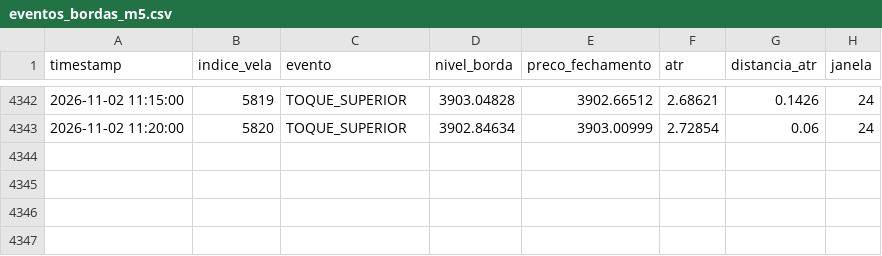
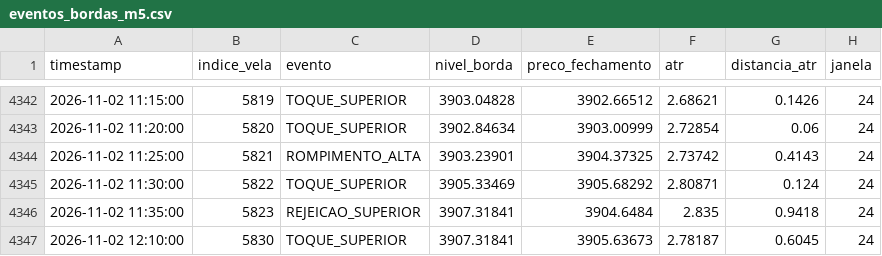
Before and after one commit to loucoparasempre00-ship-it/xauusd-bot-v2-, a CSV file: data/eventos_bordas_m5.csv, drawn as a sheet; only a part is shown, gaps mark what is left out.

```diff
--- a/data/eventos_bordas_m5.csv
+++ b/data/eventos_bordas_m5.csv
@@ -4343 +4343,5 @@ timestamp,indice_vela,evento,nivel_borda,preco_fechamento,atr,distancia_atr,jane
 2026-11-02 11:20:00,5820,TOQUE_SUPERIOR,3902.84634,3903.00999,2.72854,0.06,24
+2026-11-02 11:25:00,5821,ROMPIMENTO_ALTA,3903.23901,3904.37325,2.73742,0.4143,24
+2026-11-02 11:30:00,5822,TOQUE_SUPERIOR,3905.33469,3905.68292,2.80871,0.124,24
+2026-11-02 11:35:00,5823,REJEICAO_SUPERIOR,3907.31841,3904.6484,2.835,0.9418,24
+2026-11-02 12:10:00,5830,TOQUE_SUPERIOR,3907.31841,3905.63673,2.78187,0.6045,24
```
Also changed, not shown: data/estatisticas_regioes_m5.csv, data/relatorio_geral_tabuleiro_m5.csv, 7 other files.
